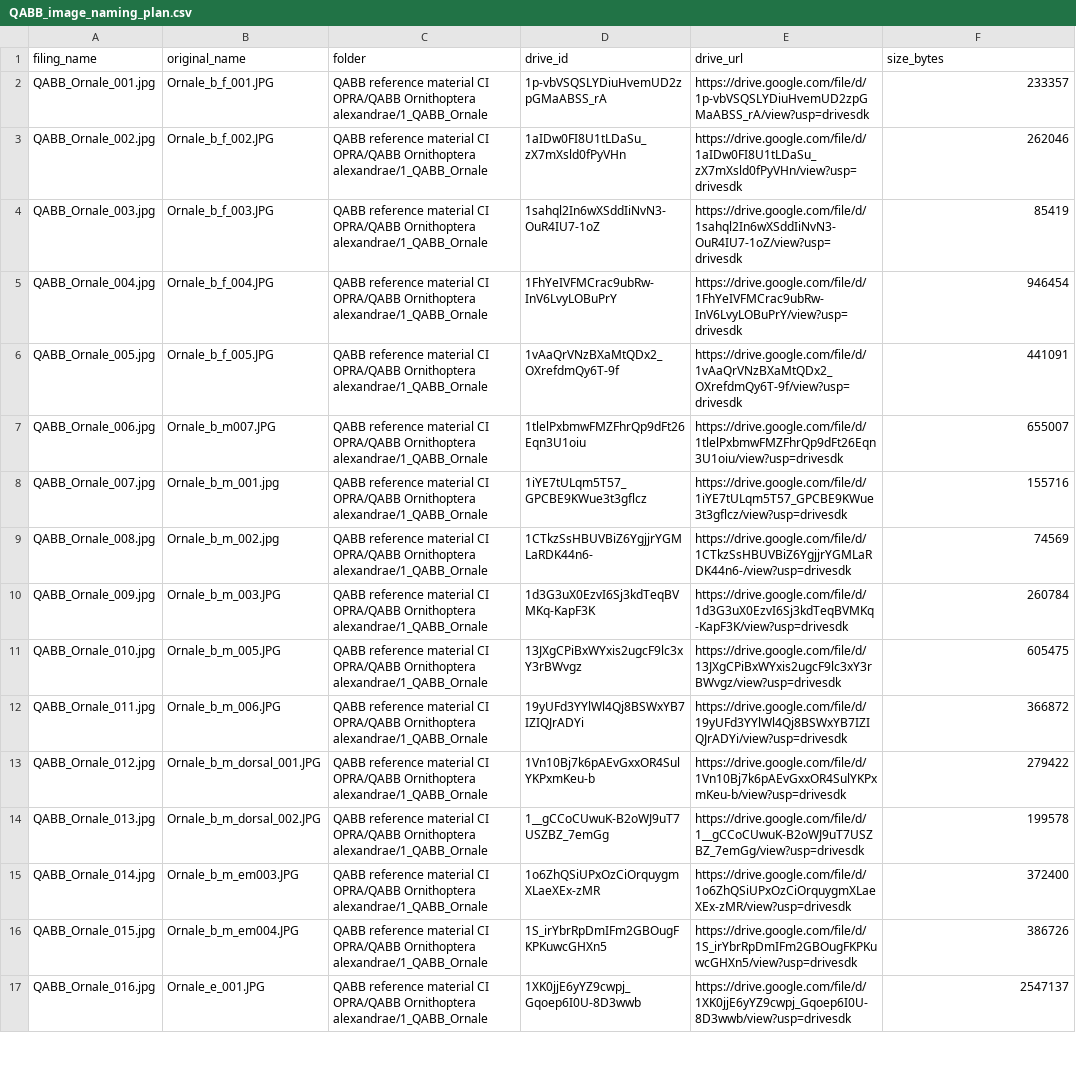
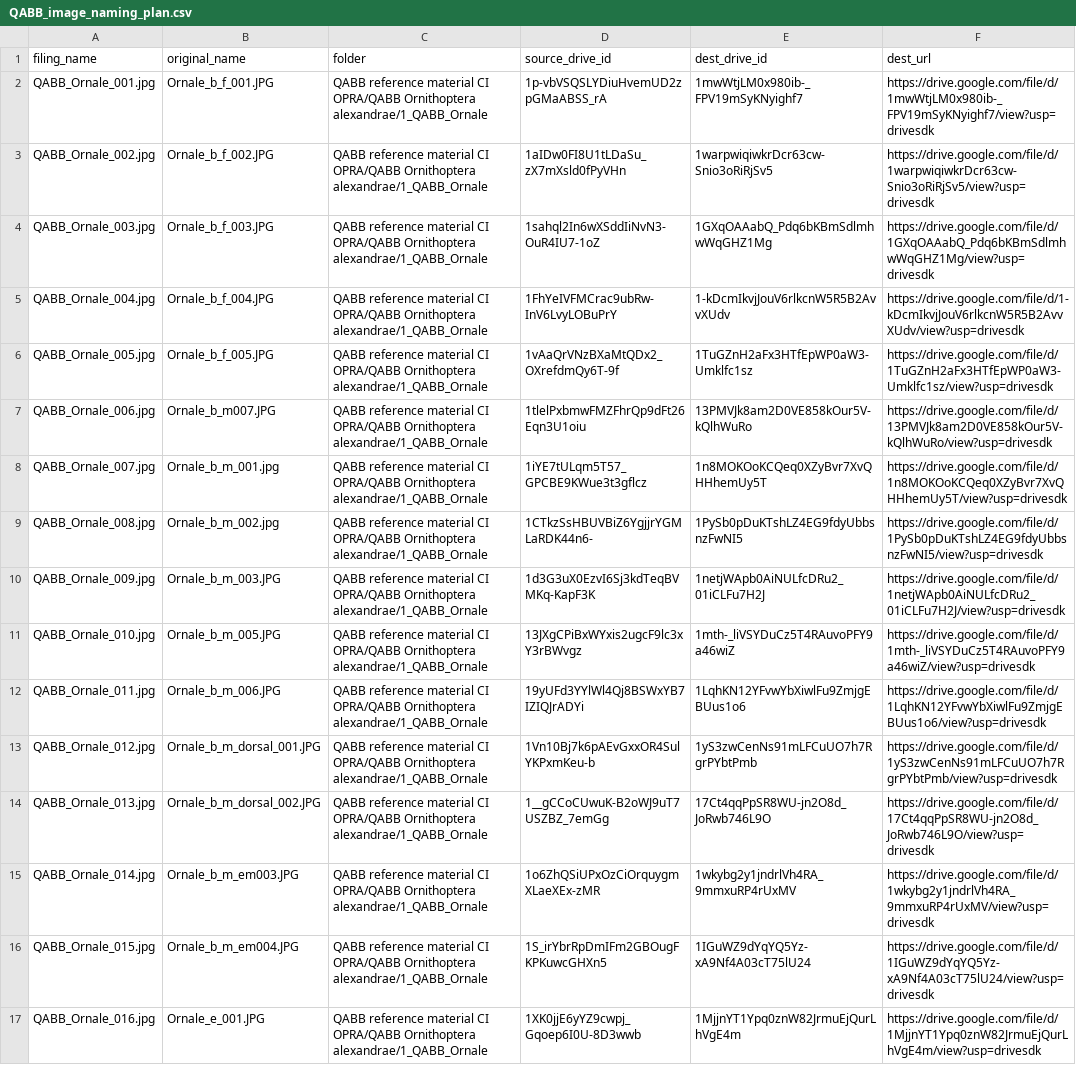
Before and after one commit to wtunsworth-a11y/MCArchive, a CSV file: qabb/QABB_image_naming_plan.csv, drawn as a sheet; only a part is shown; the diff covers the shown part only; the diff names each change by its address in the sheet, - before the commit and + after, or states it on an @@ line.

```diff
--- a/qabb/QABB_image_naming_plan.csv
+++ b/qabb/QABB_image_naming_plan.csv
-D1: drive_id
+D1: source_drive_id
-E1: drive_url
+E1: dest_drive_id
-F1: size_bytes
+F1: dest_url
-E2 (dest_drive_id): https://drive.google.com/file/d/1p-vbVSQSLYDiuHvemUD2zpGMaABSS_rA/view?usp=drivesdk
+E2 (dest_drive_id): 1mwWtjLM0x980ib-_FPV19mSyKNyighf7
-F2 (dest_url): 233357
+F2 (dest_url): https://drive.google.com/file/d/1mwWtjLM0x980ib-_FPV19mSyKNyighf7/view?usp=drivesdk
-E3 (dest_drive_id): https://drive.google.com/file/d/1aIDw0FI8U1tLDaSu_zX7mXsld0fPyVHn/view?usp=drivesdk
+E3 (dest_drive_id): 1warpwiqiwkrDcr63cw-Snio3oRiRjSv5
-F3 (dest_url): 262046
+F3 (dest_url): https://drive.google.com/file/d/1warpwiqiwkrDcr63cw-Snio3oRiRjSv5/view?usp=drivesdk
-E4 (dest_drive_id): https://drive.google.com/file/d/1sahql2In6wXSddIiNvN3-OuR4IU7-1oZ/view?usp=drivesdk
+E4 (dest_drive_id): 1GXqOAAabQ_Pdq6bKBmSdlmhwWqGHZ1Mg
-F4 (dest_url): 85419
+F4 (dest_url): https://drive.google.com/file/d/1GXqOAAabQ_Pdq6bKBmSdlmhwWqGHZ1Mg/view?usp=drivesdk
-E5 (dest_drive_id): https://drive.google.com/file/d/1FhYeIVFMCrac9ubRw-InV6LvyLOBuPrY/view?usp=drivesdk
+E5 (dest_drive_id): 1-kDcmIkvjJouV6rlkcnW5R5B2AvvXUdv
-F5 (dest_url): 946454
+F5 (dest_url): https://drive.google.com/file/d/1-kDcmIkvjJouV6rlkcnW5R5B2AvvXUdv/view?usp=drivesdk
-E6 (dest_drive_id): https://drive.google.com/file/d/1vAaQrVNzBXaMtQDx2_OXrefdmQy6T-9f/view?usp=drivesdk
+E6 (dest_drive_id): 1TuGZnH2aFx3HTfEpWP0aW3-Umklfc1sz
-F6 (dest_url): 441091
+F6 (dest_url): https://drive.google.com/file/d/1TuGZnH2aFx3HTfEpWP0aW3-Umklfc1sz/view?usp=drivesdk
-E7 (dest_drive_id): https://drive.google.com/file/d/1tlelPxbmwFMZFhrQp9dFt26Eqn3U1oiu/view?usp=drivesdk
+E7 (dest_drive_id): 13PMVJk8am2D0VE858kOur5V-kQlhWuRo
-F7 (dest_url): 655007
+F7 (dest_url): https://drive.google.com/file/d/13PMVJk8am2D0VE858kOur5V-kQlhWuRo/view?usp=drivesdk
-E8 (dest_drive_id): https://drive.google.com/file/d/1iYE7tULqm5T57_GPCBE9KWue3t3gflcz/view?usp=drivesdk
+E8 (dest_drive_id): 1n8MOKOoKCQeq0XZyBvr7XvQHHhemUy5T
-F8 (dest_url): 155716
+F8 (dest_url): https://drive.google.com/file/d/1n8MOKOoKCQeq0XZyBvr7XvQHHhemUy5T/view?usp=drivesdk
-E9 (dest_drive_id): https://drive.google.com/file/d/1CTkzSsHBUVBiZ6YgjjrYGMLaRDK44n6-/view?usp=drivesdk
+E9 (dest_drive_id): 1PySb0pDuKTshLZ4EG9fdyUbbsnzFwNI5
-F9 (dest_url): 74569
+F9 (dest_url): https://drive.google.com/file/d/1PySb0pDuKTshLZ4EG9fdyUbbsnzFwNI5/view?usp=drivesdk
-E10 (dest_drive_id): https://drive.google.com/file/d/1d3G3uX0EzvI6Sj3kdTeqBVMKq-KapF3K/view?usp=drivesdk
+E10 (dest_drive_id): 1netjWApb0AiNULfcDRu2_01iCLFu7H2J
-F10 (dest_url): 260784
+F10 (dest_url): https://drive.google.com/file/d/1netjWApb0AiNULfcDRu2_01iCLFu7H2J/view?usp=drivesdk
-E11 (dest_drive_id): https://drive.google.com/file/d/13JXgCPiBxWYxis2ugcF9lc3xY3rBWvgz/view?usp=drivesdk
+E11 (dest_drive_id): 1mth-_liVSYDuCz5T4RAuvoPFY9a46wiZ
-F11 (dest_url): 605475
+F11 (dest_url): https://drive.google.com/file/d/1mth-_liVSYDuCz5T4RAuvoPFY9a46wiZ/view?usp=drivesdk
-E12 (dest_drive_id): https://drive.google.com/file/d/19yUFd3YYlWl4Qj8BSWxYB7IZIQJrADYi/view?usp=drivesdk
+E12 (dest_drive_id): 1LqhKN12YFvwYbXiwlFu9ZmjgEBUus1o6
-F12 (dest_url): 366872
+F12 (dest_url): https://drive.google.com/file/d/1LqhKN12YFvwYbXiwlFu9ZmjgEBUus1o6/view?usp=drivesdk
-E13 (dest_drive_id): https://drive.google.com/file/d/1Vn10Bj7k6pAEvGxxOR4SulYKPxmKeu-b/view?usp=drivesdk
+E13 (dest_drive_id): 1yS3zwCenNs91mLFCuUO7h7RgrPYbtPmb
-F13 (dest_url): 279422
+F13 (dest_url): https://drive.google.com/file/d/1yS3zwCenNs91mLFCuUO7h7RgrPYbtPmb/view?usp=drivesdk
-E14 (dest_drive_id): https://drive.google.com/file/d/1__gCCoCUwuK-B2oWJ9uT7USZBZ_7emGg/view?usp=drivesdk
+E14 (dest_drive_id): 17Ct4qqPpSR8WU-jn2O8d_JoRwb746L9O
-F14 (dest_url): 199578
+F14 (dest_url): https://drive.google.com/file/d/17Ct4qqPpSR8WU-jn2O8d_JoRwb746L9O/view?usp=drivesdk
-E15 (dest_drive_id): https://drive.google.com/file/d/1o6ZhQSiUPxOzCiOrquygmXLaeXEx-zMR/view?usp=drivesdk
+E15 (dest_drive_id): 1wkybg2y1jndrlVh4RA_9mmxuRP4rUxMV
-F15 (dest_url): 372400
+F15 (dest_url): https://drive.google.com/file/d/1wkybg2y1jndrlVh4RA_9mmxuRP4rUxMV/view?usp=drivesdk
-E16 (dest_drive_id): https://drive.google.com/file/d/1S_irYbrRpDmIFm2GBOugFKPKuwcGHXn5/view?usp=drivesdk
+E16 (dest_drive_id): 1IGuWZ9dYqYQ5Yz-xA9Nf4A03cT75lU24
-F16 (dest_url): 386726
+F16 (dest_url): https://drive.google.com/file/d/1IGuWZ9dYqYQ5Yz-xA9Nf4A03cT75lU24/view?usp=drivesdk
-E17 (dest_drive_id): https://drive.google.com/file/d/1XK0jjE6yYZ9cwpj_Gqoep6I0U-8D3wwb/view?usp=drivesdk
+E17 (dest_drive_id): 1MjjnYT1Ypq0znW82JrmuEjQurLhVgE4m
-F17 (dest_url): 2547137
+F17 (dest_url): https://drive.google.com/file/d/1MjjnYT1Ypq0znW82JrmuEjQurLhVgE4m/view?usp=drivesdk
```
Also changed, not shown: 62 edited cells elsewhere in this file, 7 other files.
